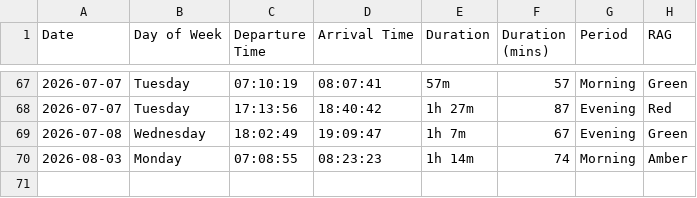
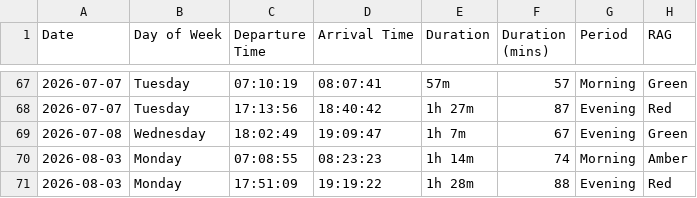
Before and after one commit to clintjb/Commute-Tracking, a CSV file: backup/Commute Tracker - Metrics.csv, drawn as a sheet; only a part is shown, gaps mark what is left out.

```diff
--- a/backup/Commute Tracker - Metrics.csv
+++ b/backup/Commute Tracker - Metrics.csv
@@ -70 +70,2 @@ Date,Day of Week,Departure Time,Arrival Time,Duration,Duration (mins),Period,RAG
 2026-08-03,Monday,07:08:55,08:23:23,1h 14m,74,Morning,Amber
+2026-08-03,Monday,17:51:09,19:19:22,1h 28m,88,Evening,Red
```
Also changed, not shown: 2 other files.
